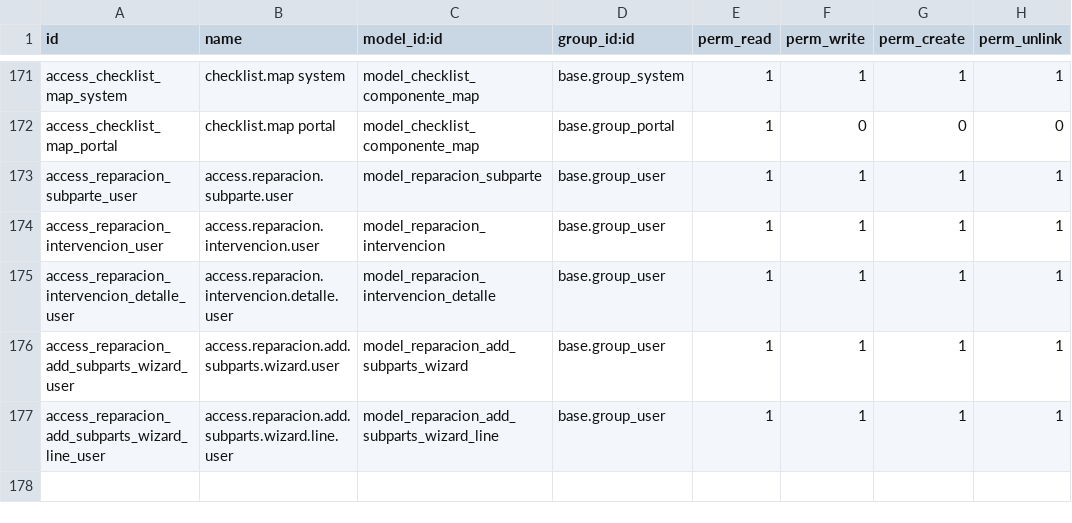
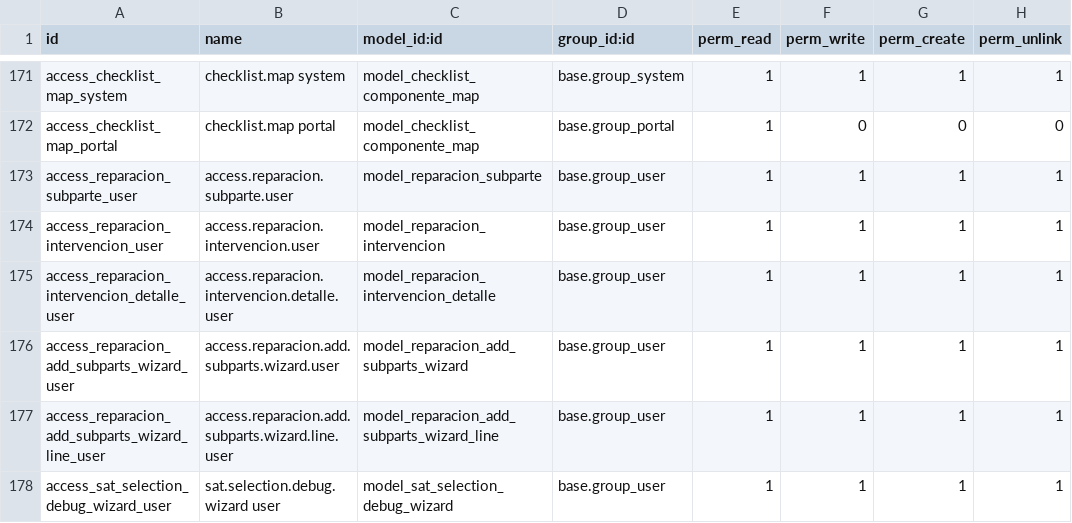
Before and after one commit to isidrovera/sat, a CSV file: security/ir.model.access.csv, drawn as a sheet; only a part is shown, gaps mark what is left out; the diff names each change by its address in the sheet, - before the commit and + after, or states it on an @@ line.

```diff
--- a/security/ir.model.access.csv
+++ b/security/ir.model.access.csv
+row 178: access_sat_selection_debug_wizard_user | sat.selection.debug.wizard user | model_sat_selection_debug_wizard | base.group_user | 1 | 1 | 1 | 1
```
Also changed, not shown: 2 other files.
